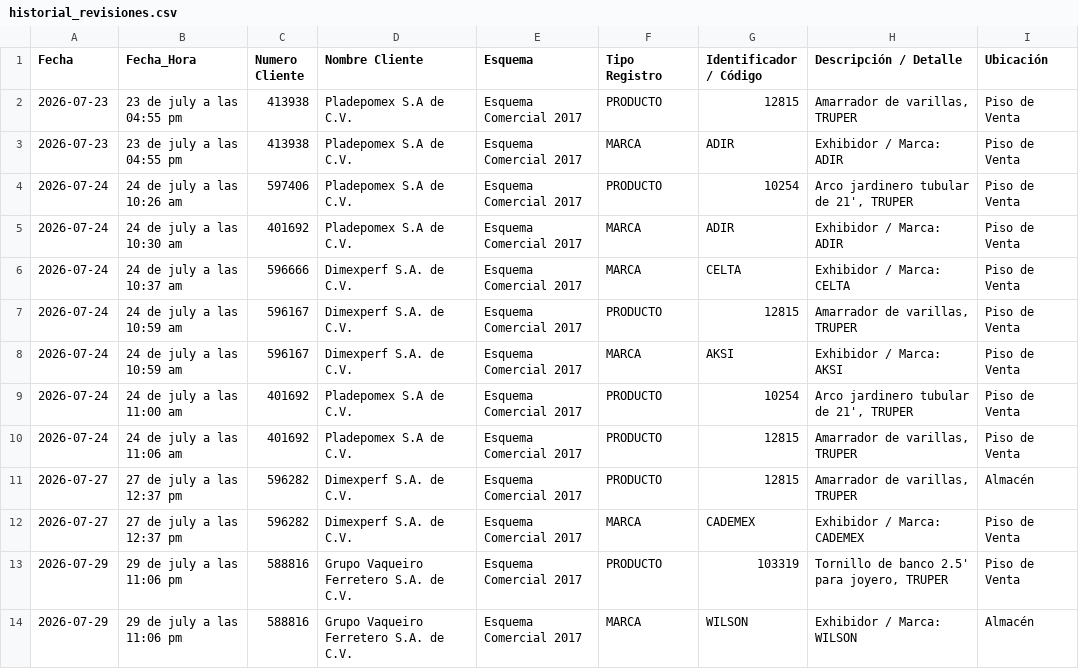
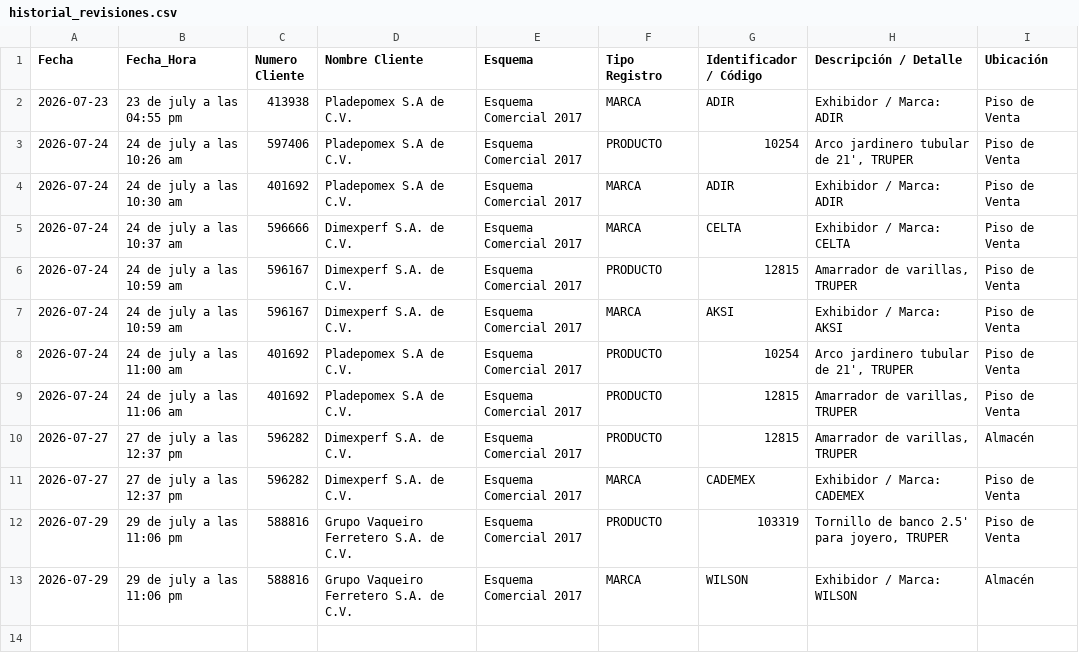
Before and after one commit to Jhjimenez29/Plata17, a CSV file: historial_revisiones.csv, drawn as a sheet; the diff names each change by its address in the sheet, - before the commit and + after, or states it on an @@ line.

Commit message:
Respaldo automatico: historial_revisiones.csv

```diff
--- a/historial_revisiones.csv
+++ b/historial_revisiones.csv
-row 2: 2026-07-23 | 23 de july a las 04:55 pm | 413938 | Pladepomex S.A de C.V. | Esquema Comercial 2017 | PRODUCTO | 12815 | Amarrador de varillas, TRUPER | Piso de Venta
```
